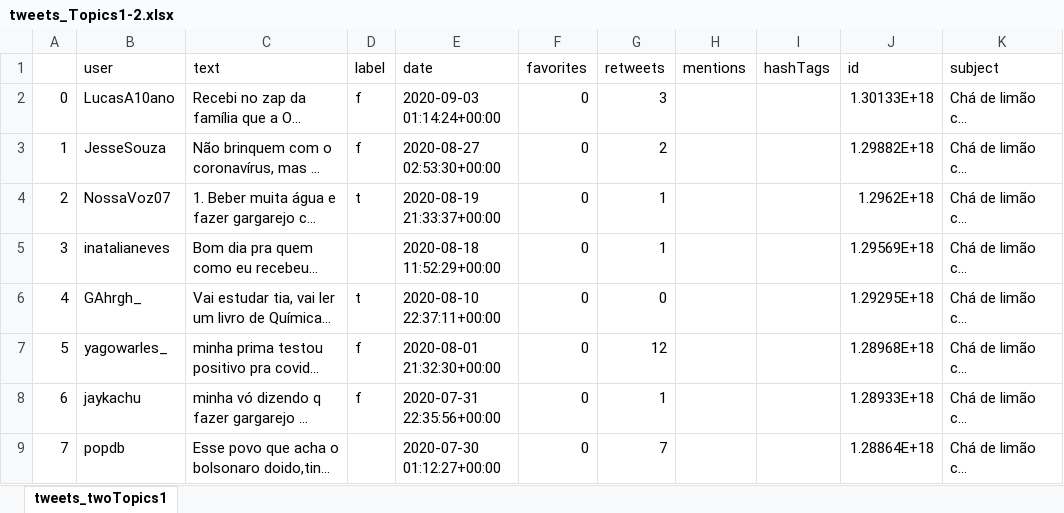
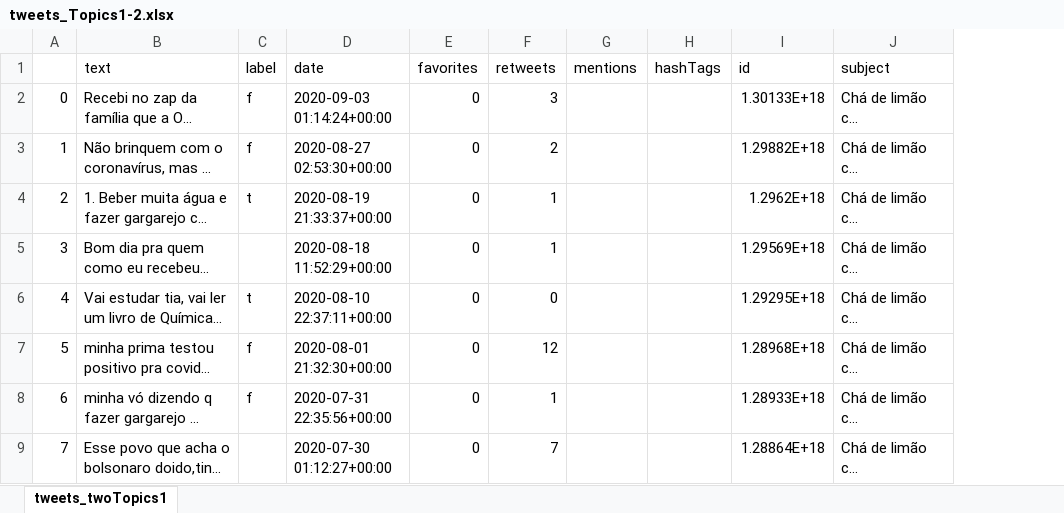
Before and after one commit to aliceximenes/fake-news-covid-19, an Excel workbook: tweets_Topics1-2.xlsx, sheet tweets_twoTopics1, drawn as a sheet; only a part is shown; long unchanged cells end in …; values as stored, in another font and other column widths than the file's, no borders; the diff names each change by its address in the sheet, - before the commit and + after, or states it on an @@ line.

```diff
--- a/tweets_Topics1-2.xlsx (sheet tweets_twoTopics1)
+++ b/tweets_Topics1-2.xlsx (sheet tweets_twoTopics1)
-column B (user), rows 2-9: LucasA10ano | JesseSouza | NossaVoz07 | inatalianeves | GAhrgh_ | yagowarles_ | jaykachu | popdb
```
Also changed, not shown: tweets_Topics3-5.xlsx, 5 other files.
